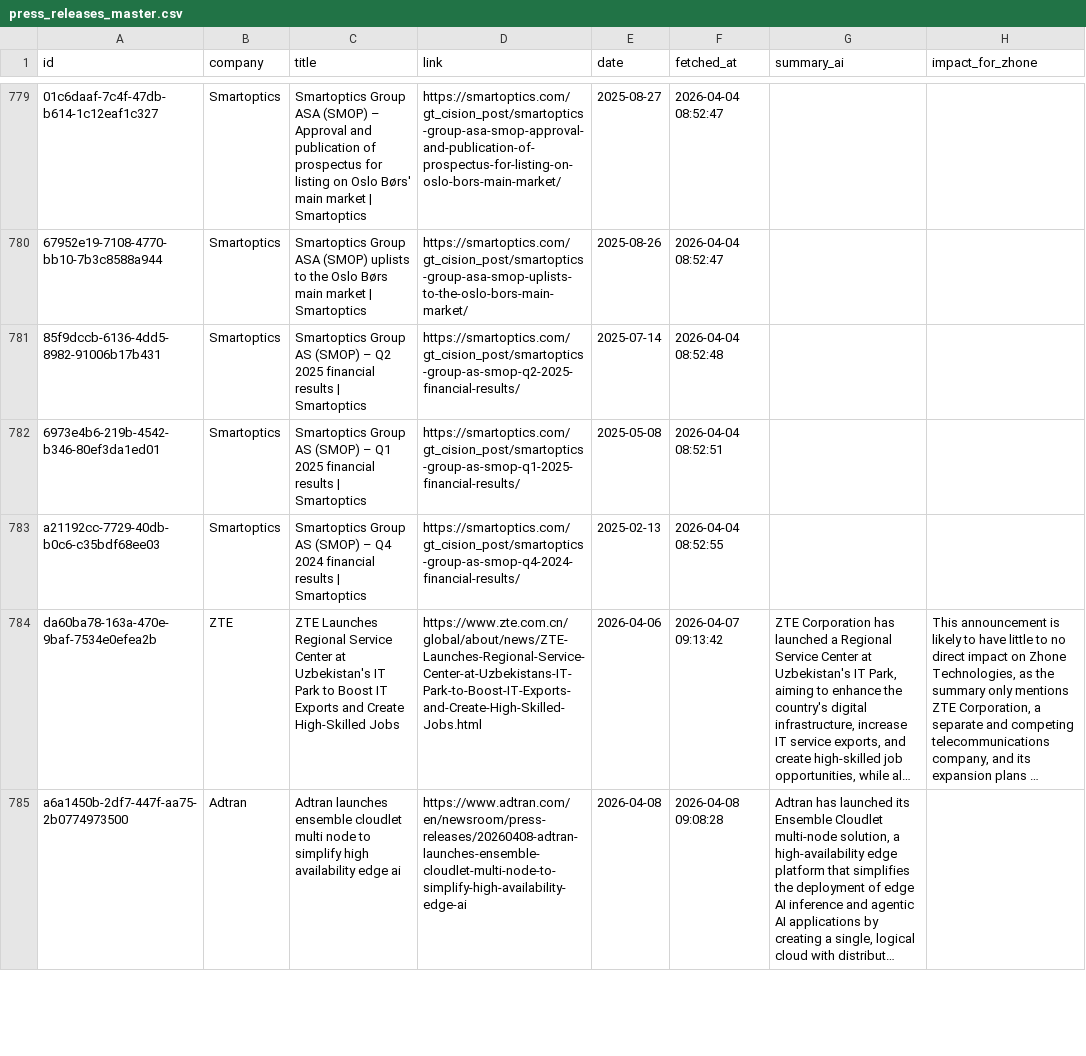
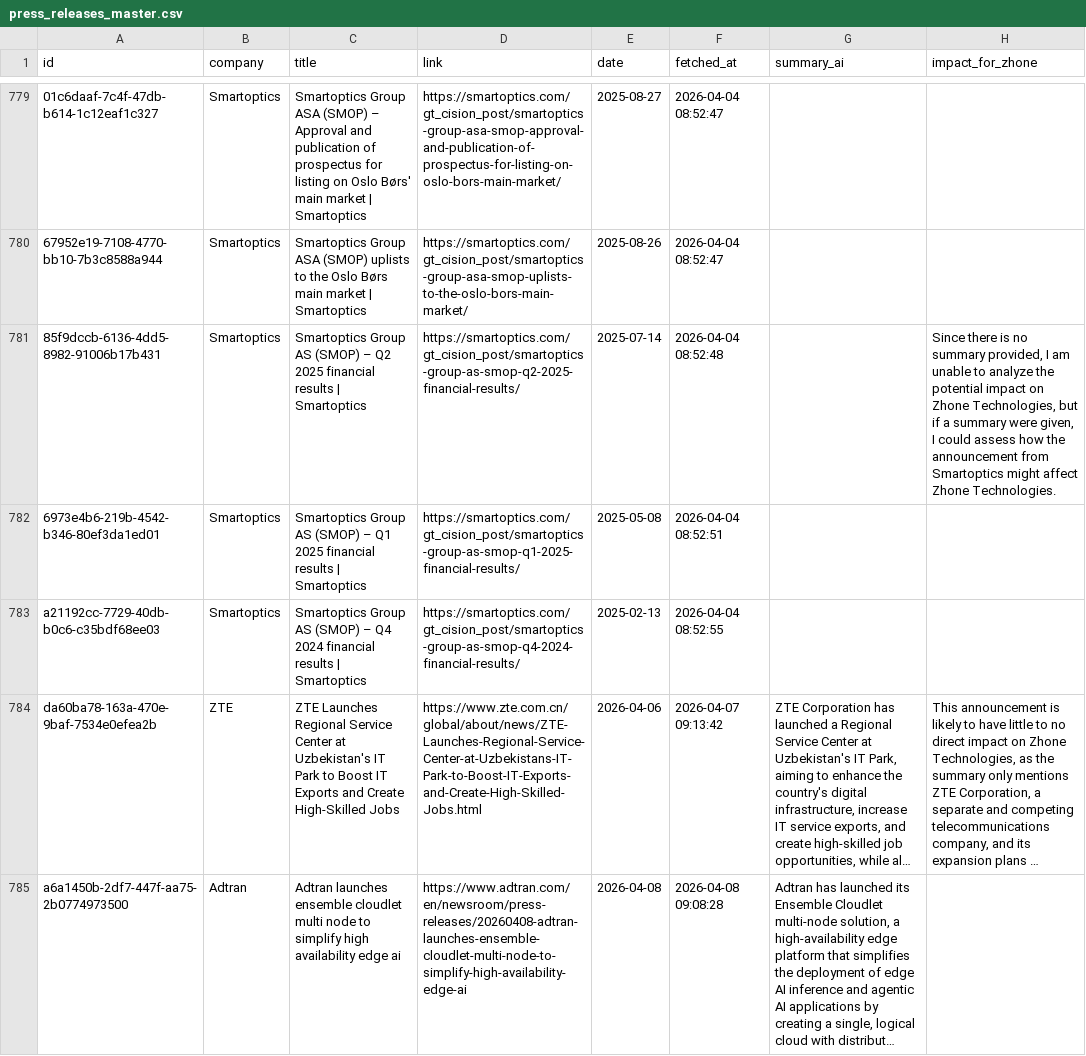
Before and after one commit to flabelle999/presswatch-app, a CSV file: press_releases_master.csv, drawn as a sheet; only a part is shown, gaps mark what is left out; long unchanged cells end in …; the diff covers the shown part only; the diff names each change by its address in the sheet, - before the commit and + after, or states it on an @@ line.

```diff
--- a/press_releases_master.csv
+++ b/press_releases_master.csv
-H781 (impact_for_zhone): (empty)
+H781 (impact_for_zhone): Since there is no summary provided, I am unable to analyze the potential impact on Zhone Technologies, but if a summary were given, I could assess how the announcement from Smartoptics might affect Zhone Technologies.
```
Also changed, not shown: 3 added rows and 53 edited cells elsewhere in this file.
